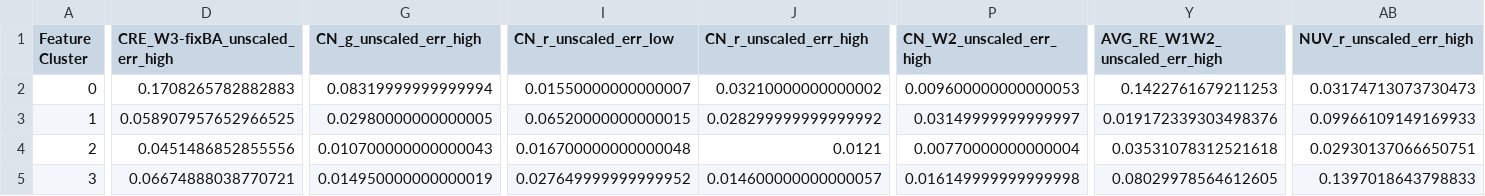
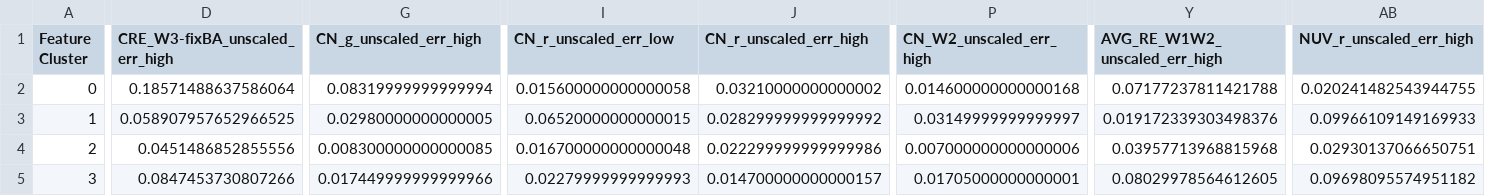
Before and after one commit to gammaspire/machine-learning, a CSV file: galaxy_feature_clustering/hdbscan_features.csv, drawn as a sheet; only a part is shown, gaps mark what is left out; the diff covers the shown part only; the diff names each change by its address in the sheet, - before the commit and + after, or states it on an @@ line.

```diff
--- a/galaxy_feature_clustering/hdbscan_features.csv
+++ b/galaxy_feature_clustering/hdbscan_features.csv
-D2 (CRE_W3-fixBA_unscaled_err_high): 0.1708265782882883
+D2 (CRE_W3-fixBA_unscaled_err_high): 0.18571488637586064
-I2 (CN_r_unscaled_err_low): 0.01550000000000007
+I2 (CN_r_unscaled_err_low): 0.015600000000000058
-P2 (CN_W2_unscaled_err_high): 0.009600000000000053
+P2 (CN_W2_unscaled_err_high): 0.014600000000000168
-Y2 (AVG_RE_W1W2_unscaled_err_high): 0.1422761679211253
+Y2 (AVG_RE_W1W2_unscaled_err_high): 0.07177237811421788
-AB2 (NUV_r_unscaled_err_high): 0.03174713073730473
+AB2 (NUV_r_unscaled_err_high): 0.020241482543944755
-G4 (CN_g_unscaled_err_high): 0.010700000000000043
+G4 (CN_g_unscaled_err_high): 0.008300000000000085
-J4 (CN_r_unscaled_err_high): 0.0121
+J4 (CN_r_unscaled_err_high): 0.022299999999999986
-P4 (CN_W2_unscaled_err_high): 0.00770000000000004
+P4 (CN_W2_unscaled_err_high): 0.007000000000000006
-Y4 (AVG_RE_W1W2_unscaled_err_high): 0.03531078312521618
+Y4 (AVG_RE_W1W2_unscaled_err_high): 0.03957713968815968
-D5 (CRE_W3-fixBA_unscaled_err_high): 0.06674888038770721
+D5 (CRE_W3-fixBA_unscaled_err_high): 0.0847453730807266
-G5 (CN_g_unscaled_err_high): 0.014950000000000019
+G5 (CN_g_unscaled_err_high): 0.017449999999999966
-I5 (CN_r_unscaled_err_low): 0.027649999999999952
+I5 (CN_r_unscaled_err_low): 0.02279999999999993
-J5 (CN_r_unscaled_err_high): 0.014600000000000057
+J5 (CN_r_unscaled_err_high): 0.014700000000000157
-P5 (CN_W2_unscaled_err_high): 0.016149999999999998
+P5 (CN_W2_unscaled_err_high): 0.01705000000000001
-AB5 (NUV_r_unscaled_err_high): 0.1397018643798833
+AB5 (NUV_r_unscaled_err_high): 0.09698095574951182
```
Also changed, not shown: 13 edited cells elsewhere in this file, galaxy_feature_clustering/kmeans_features.csv, 3 other files.
